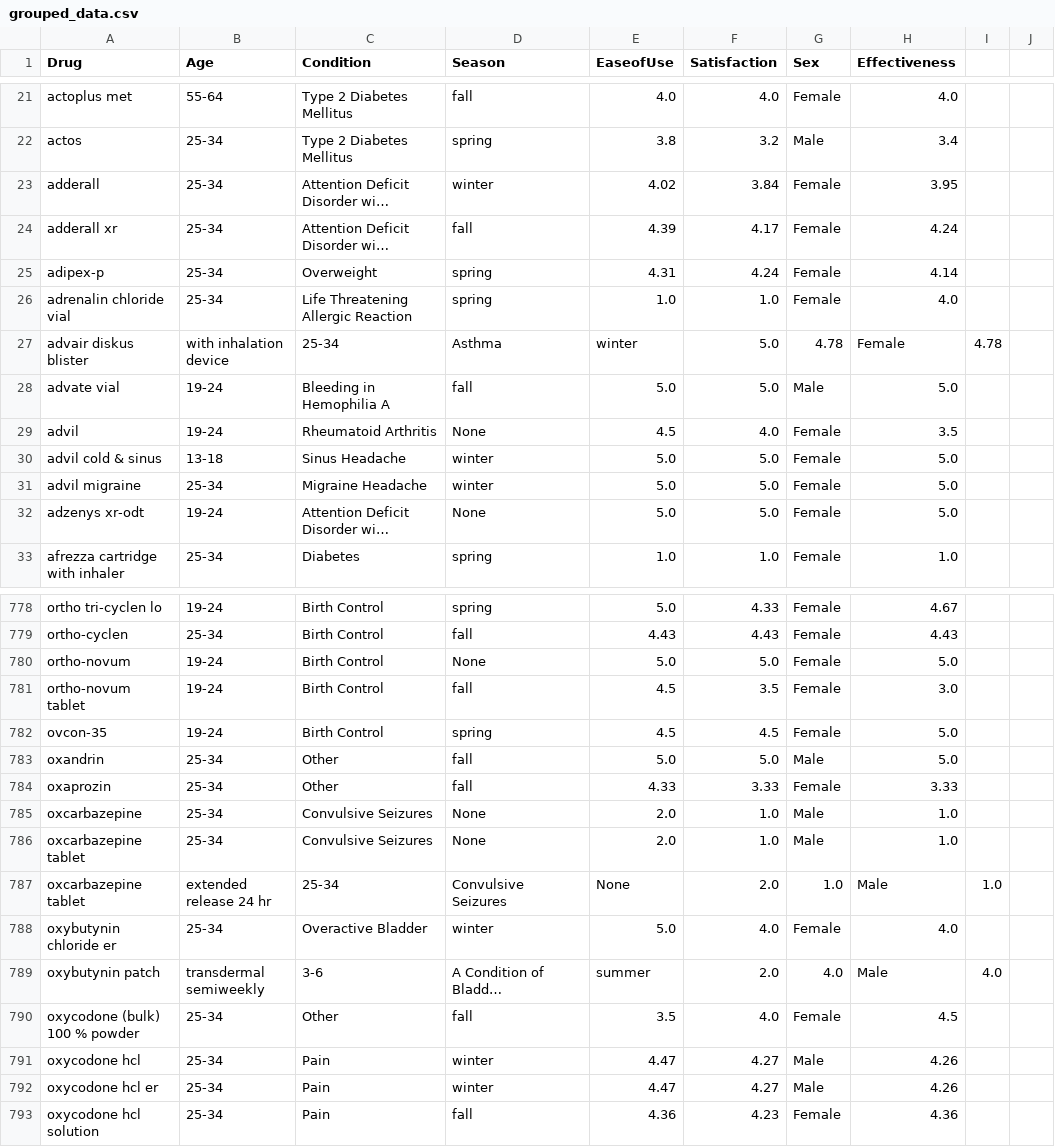
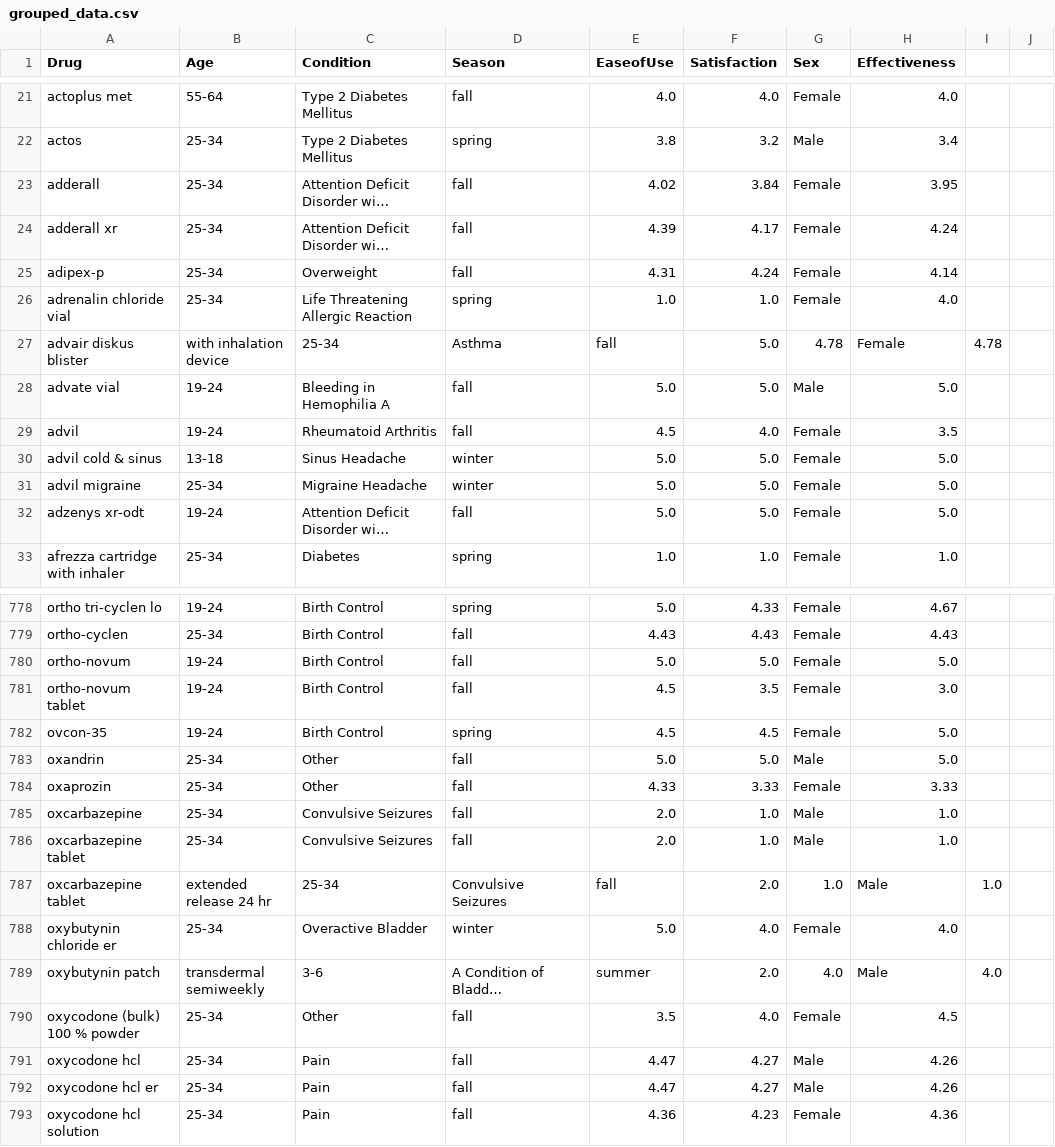
Before and after one commit to cthorpen/CPSC322-Final-Project, a CSV file: input_data/grouped_data.csv, drawn as a sheet; only a part is shown, gaps mark what is left out; long unchanged cells end in …; the diff covers the shown part only; the diff names each change by its address in the sheet, - before the commit and + after, or states it on an @@ line.

Commit message:
season fxn fix

```diff
--- a/input_data/grouped_data.csv
+++ b/input_data/grouped_data.csv
-D23 (Season): winter
+D23 (Season): fall
-D25 (Season): spring
+D25 (Season): fall
-E27 (EaseofUse): winter
+E27 (EaseofUse): fall
-D29 (Season): None
+D29 (Season): fall
-D32 (Season): None
+D32 (Season): fall
-D780 (Season): None
+D780 (Season): fall
-D785:D786 (Season): None
+D785:D786 (Season): fall
-E787 (EaseofUse): None
+E787 (EaseofUse): fall
-D791:D792 (Season): winter
+D791:D792 (Season): fall
```
Also changed, not shown: 102 edited cells elsewhere in this file, input_data/clean_drug.csv, 1 other file.
